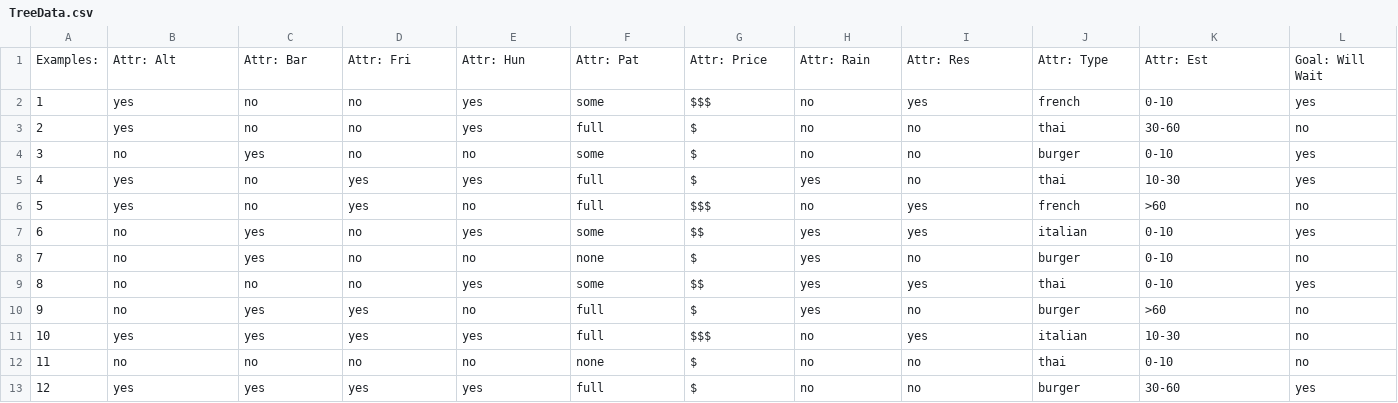
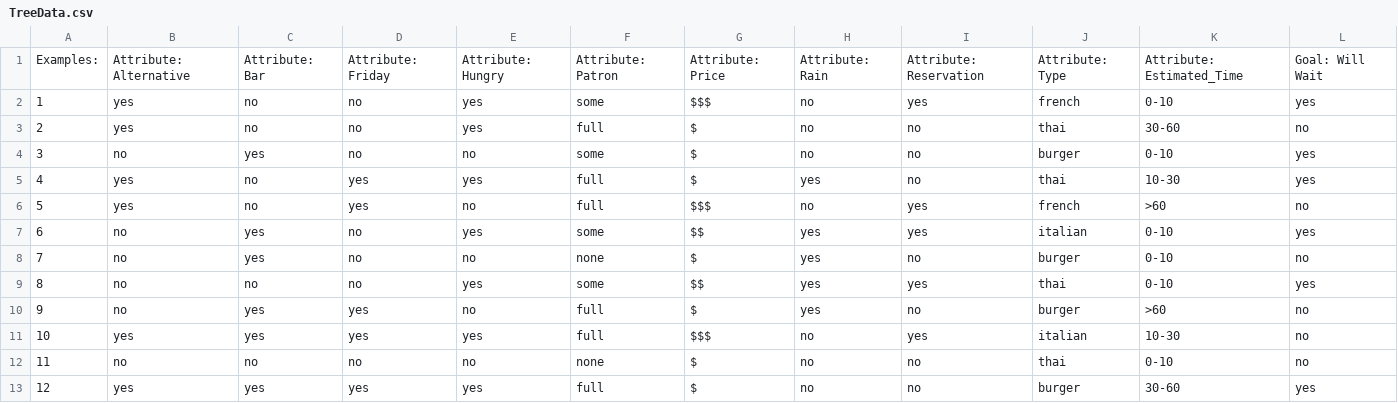
Before and after one commit to adankha/DecisionTreeLearning, a CSV file: TreeData.csv, drawn as a sheet.

Commit message:
finished the building of tree.
TODO: CHI SQUARED ERROR
TODO: Clean up the code.. Completely!!! :O

```diff
--- a/TreeData.csv
+++ b/TreeData.csv
@@ -1,2 +1,2 @@
-Examples:,Attr: Alt,Attr: Bar,Attr: Fri,Attr: Hun,Attr: Pat,Attr: Price,Attr: Rain,Attr: Res,Attr: Type,Attr: Est,Goal: Will Wait
+Examples:,Attribute: Alternative,Attribute: Bar,Attribute: Friday,Attribute: Hungry,Attribute: Patron,Attribute: Price,Attribute: Rain,Attribute: Reservation,Attribute: Type,Attribute: Estimated_Time,Goal: Will Wait
 1,yes,no,no,yes,some,$$$,no,yes,french,0-10,yes
```
Also changed, not shown: 1 other file.
